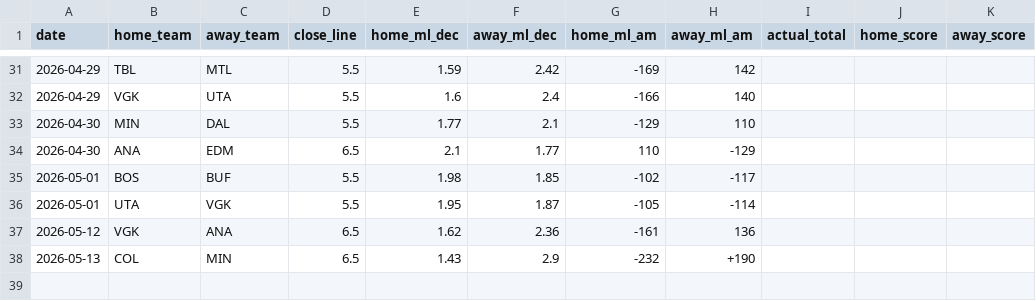
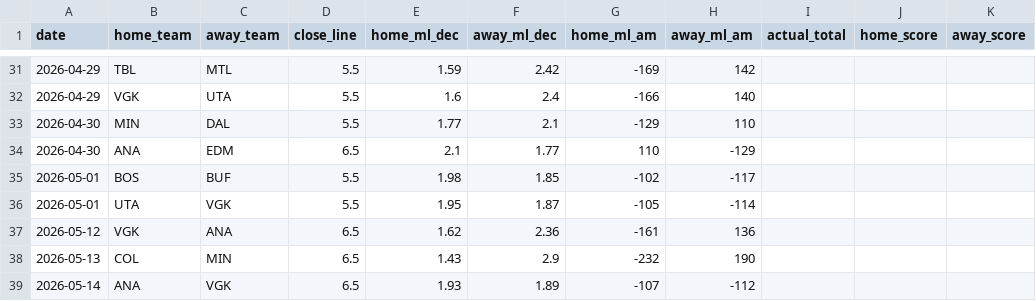
Before and after one commit to dailydegen00-alt/nhl-picks, a CSV file: data/historical_lines.csv, drawn as a sheet; only a part is shown, gaps mark what is left out.

```diff
--- a/data/historical_lines.csv
+++ b/data/historical_lines.csv
@@ -37,2 +37,3 @@ date,home_team,away_team,close_line,home_ml_dec,away_ml_dec,home_ml_am,away_ml_a
 2026-05-12,VGK,ANA,6.5,1.62,2.36,-161,136,,,
-2026-05-13,COL,MIN,6.5,1.43,2.9,-232,+190,,,
+2026-05-13,COL,MIN,6.5,1.43,2.9,-232,190,,,
+2026-05-14,ANA,VGK,6.5,1.93,1.89,-107,-112,,,
```
Also changed, not shown: 21 other files.
